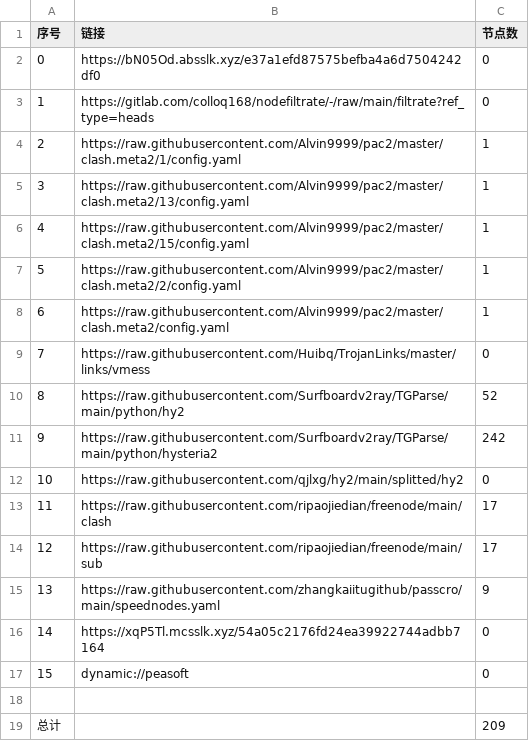
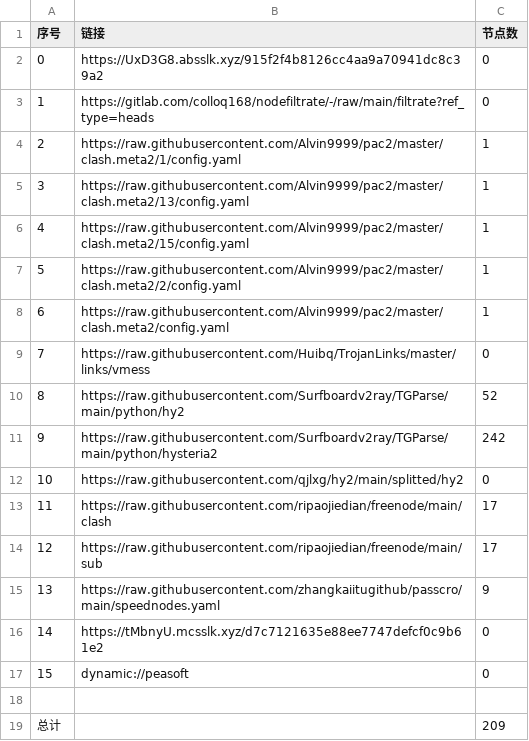
Before and after one commit to wnsnnnmwlls/AutoMergePublicNodes, a CSV file: list_result.csv, drawn as a sheet.

```diff
--- a/list_result.csv
+++ b/list_result.csv
@@ -1,3 +1,3 @@
 序号,链接,节点数
-0,https://bN05Od.absslk.xyz/e37a1efd87575befba4a6d7504242df0,0
+0,https://UxD3G8.absslk.xyz/915f2f4b8126cc4aa9a70941dc8c39a2,0
 1,https://gitlab.com/colloq168/nodefiltrate/-/raw/main/filtrate?ref_type=heads,0
@@ -15,3 +15,3 @@
 13,https://raw.githubusercontent.com/zhangkaiitugithub/passcro/main/speednodes.yaml,9
-14,https://xqP5Tl.mcsslk.xyz/54a05c2176fd24ea39922744adbb7164,0
+14,https://tMbnyU.mcsslk.xyz/d7c7121635e88ee7747defcf0c9b61e2,0
 15,dynamic://peasoft,0
```
Also changed, not shown: 3 other files.
